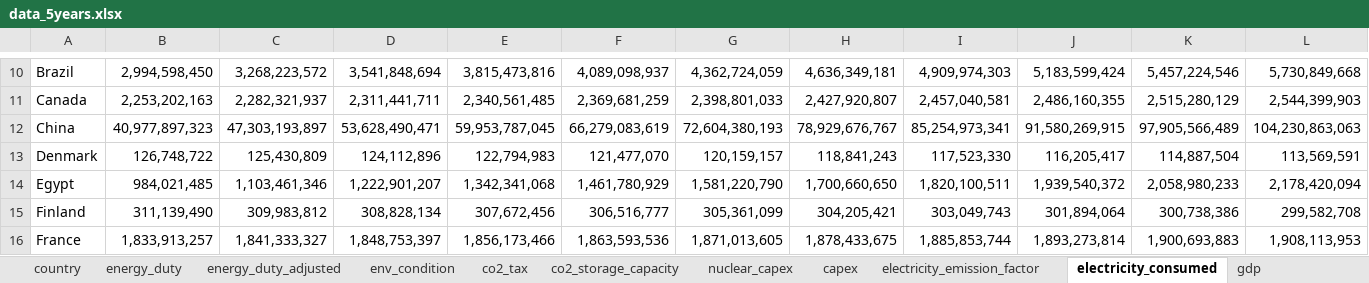
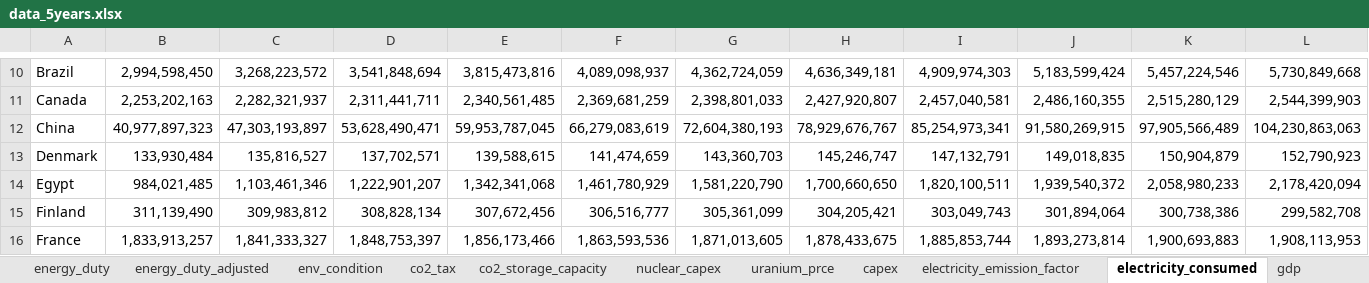
Before and after one commit to syauqiabcde/NDACS-Planning, an Excel workbook: data_5years.xlsx, sheet electricity_consumed, drawn as a sheet; only a part is shown, gaps mark what is left out; values as stored, in another font and other column widths than the file's, no borders; the diff covers the shown part only; the diff names each change by its address in the sheet, - before the commit and + after, or states it on an @@ line.

```diff
--- a/data_5years.xlsx (sheet electricity_consumed)
+++ b/data_5years.xlsx (sheet electricity_consumed)
+sheet tab: uranium_prce
-B13: 126,748,722
+B13: 133,930,484
-C13: 125,430,809
+C13: 135,816,527
-D13: 124,112,896
+D13: 137,702,571
-E13: 122,794,983
+E13: 139,588,615
-F13: 121,477,070
+F13: 141,474,659
-G13: 120,159,157
+G13: 143,360,703
-H13: 118,841,243
+H13: 145,246,747
-I13: 117,523,330
+I13: 147,132,791
-J13: 116,205,417
+J13: 149,018,835
-K13: 114,887,504
+K13: 150,904,879
-L13: 113,569,591
+L13: 152,790,923
```
Also changed, not shown: 4 edited cells elsewhere in this sheet, sheet resource_reserve, sheet interval, other sheet tabs, 19 other files.
